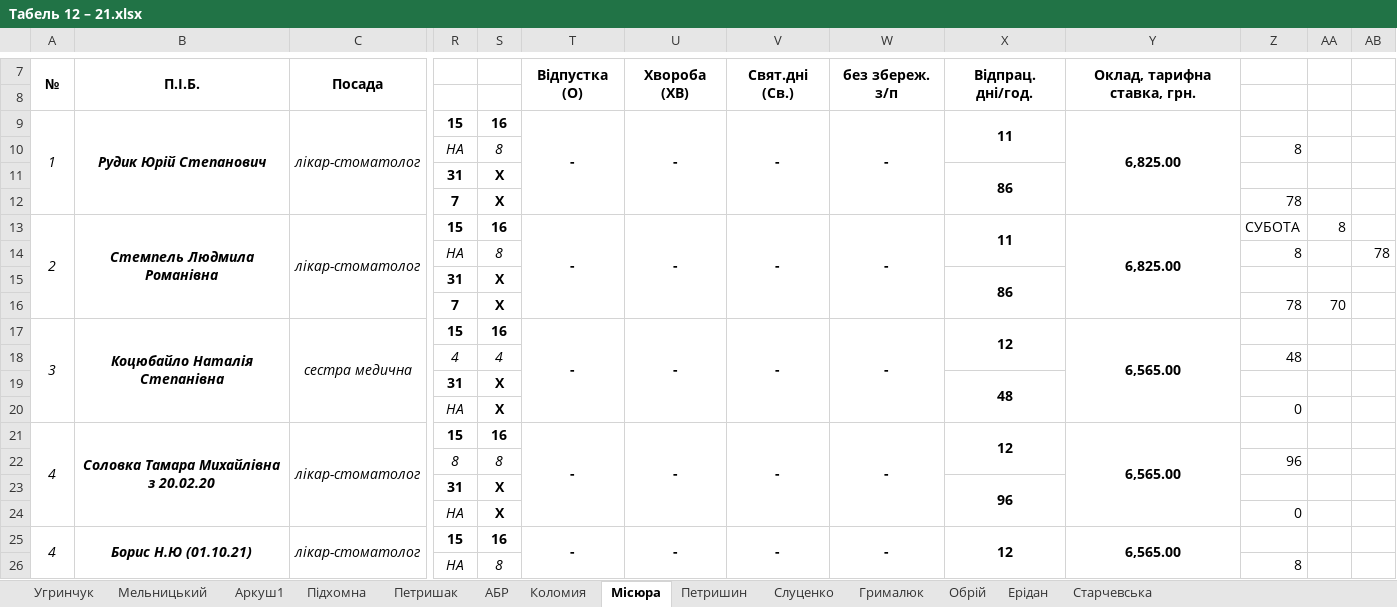
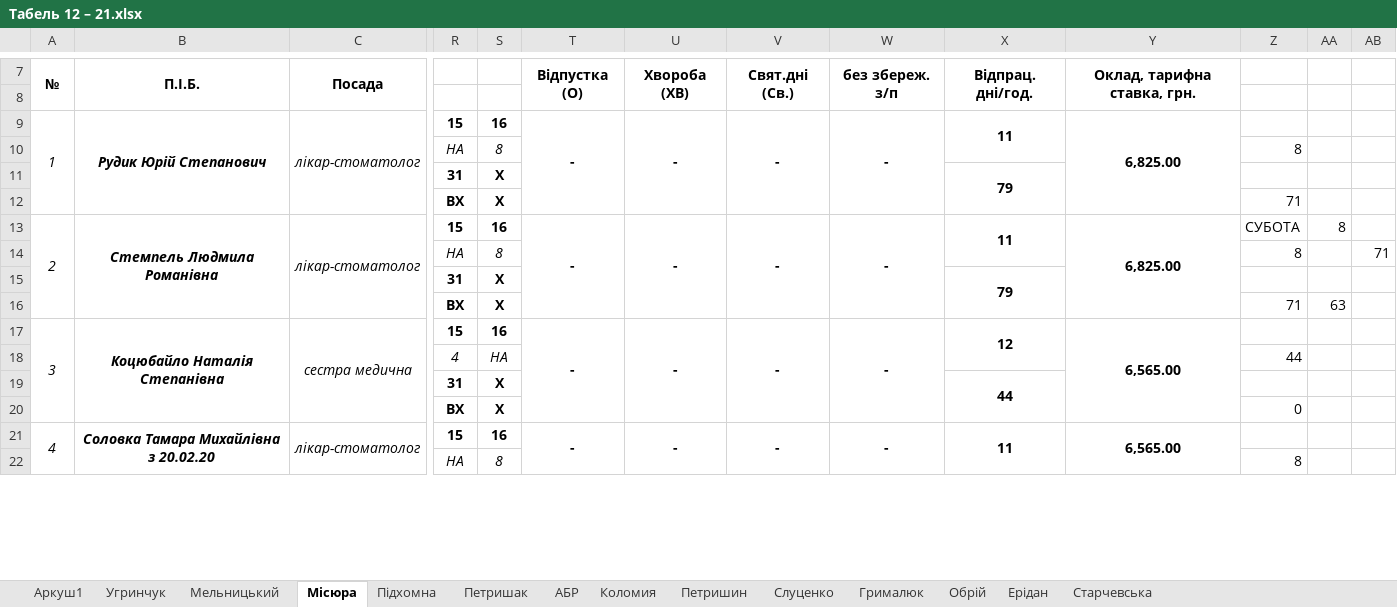
Before and after one commit to Midas201/Eridan, an Excel workbook: Фопи/Зарплата ФОП 2021/Табель ФОП 2020/Табель 12 – 21.xlsx, sheet Місюра, drawn as a sheet; only a part is shown, gaps mark what is left out; values as stored, in another font and other column widths than the file's, no borders; removed rows and columns are numbered as before the commit, all else as after; rows hold the shown columns only; the diff covers the shown part only; the diff names each change by its address in the sheet, - before the commit and + after, or states it on an @@ line.

```diff
--- a/Фопи/Зарплата ФОП 2021/Табель ФОП 2020/Табель 12 – 21.xlsx (sheet Місюра)
+++ b/Фопи/Зарплата ФОП 2021/Табель ФОП 2020/Табель 12 – 21.xlsx (sheet Місюра)
@@ sheet tab order changed: Аркуш1 | Угринчук | Мельницький | Місюра | Підхомна | Петришак | АБР | Коломия | Петришин | Слуценко | Грималюк | Обрій | Ерідан | Старчевська @@
-X11: 86
+X11: 79
-R12: 7
+R12: ВХ
-Z12: 78
+Z12: 71
-AB14: 78
+AB14: 71
-X15: 86
+X15: 79
-R16: 7
+R16: ВХ
-Z16: 78
+Z16: 71
-AA16: 70
+AA16: 63
-S18: 4
+S18: НА
-Z18: 48
+Z18: 44
-X19: 48
+X19: 44
-R20: НА
+R20: ВХ
@@ R20 bold: off → on, italic: on → off @@
-A21:A24 merged
+A21:A24 merged
-B21:B24 merged
+B21:B24 merged
-C21:C24 merged
+C21:C24 merged
-T21:T24 merged
+T21:T24 merged
-U21:U24 merged
+U21:U24 merged
-V21:V24 merged
+V21:V24 merged
-W21:W24 merged
+W21:W24 merged
-X21: 12
+X21: 11
-X21:X22 merged
+X21:X22 merged
-Y21:Y24 merged
+Y21:Y24 merged
-row 22:  |  |  | 8 | 8 |  |  |  |  |  |  | 96
-row 23:  |  |  | 31 | Х |  |  |  |  | 96
-row 24:  |  |  | НА | Х |  |  |  |  |  |  | 0
-row 25: 4 | Борис Н.Ю (01.10.21) | лікар-стоматолог | 15 | 16 | - | - | - | - | 12 | 6,565.00
```
Also changed, not shown: 5 added rows, 1 removed row and 3 edited cells elsewhere in this sheet, sheet Мельницький, sheet Підхомна, sheet Петришак, formulas that keep their value, Фопи/Зарплата ФОП 2021/Підхомна О 2021.xlsx, Фопи/Зарплата ФОП 2021/Табель ФОП 2020/Табель 10 – 21.xlsx, 11 other files.
